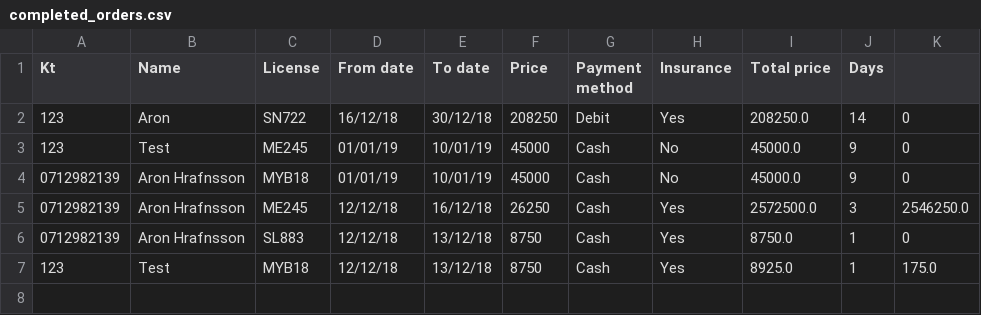
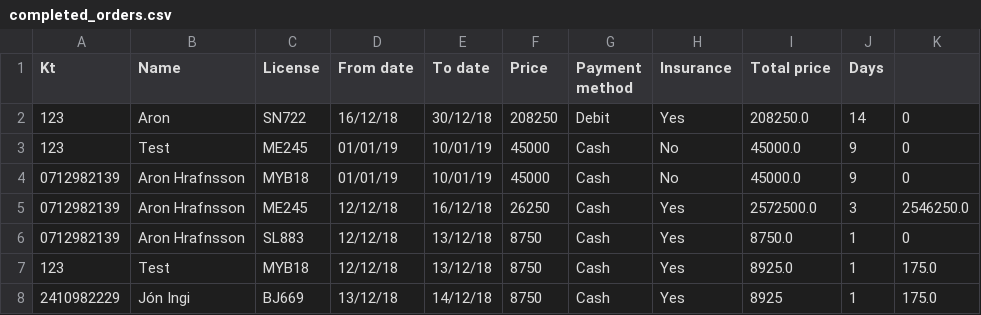
Before and after one commit to aronhr/SC-T-113-VLN1, a CSV file: data/completed_orders.csv, drawn as a sheet; the diff names each change by its address in the sheet, - before the commit and + after, or states it on an @@ line.

```diff
--- a/data/completed_orders.csv
+++ b/data/completed_orders.csv
+row 8: 2410982229 | Jón Ingi | BJ669 | 13/12/18 | 14/12/18 | 8750 | Cash | Yes | 8925 | 1 | 175.0
```
Also changed, not shown: 2 other files.
